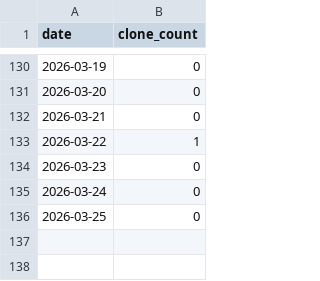
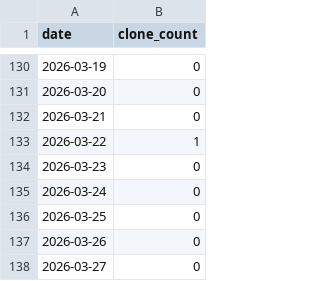
Before and after one commit to PennLINC/sypres-docs, a CSV file: _data/clone-tracking/daily/metapsy-project_data-depression-psiloctr_daily_clones.csv, drawn as a sheet; only a part is shown, gaps mark what is left out; the diff names each change by its address in the sheet, - before the commit and + after, or states it on an @@ line.

```diff
--- a/_data/clone-tracking/daily/metapsy-project_data-depression-psiloctr_daily_clones.csv
+++ b/_data/clone-tracking/daily/metapsy-project_data-depression-psiloctr_daily_clones.csv
+row 137: 2026-03-26 | 0
+row 138: 2026-03-27 | 0
```
Also changed, not shown: _data/clone-tracking/cumulative/all_repos_cumulative.csv, _data/clone-tracking/cumulative/metapsy-project_data-depression-psiloctr_cum_clones.csv, 2 other files.
